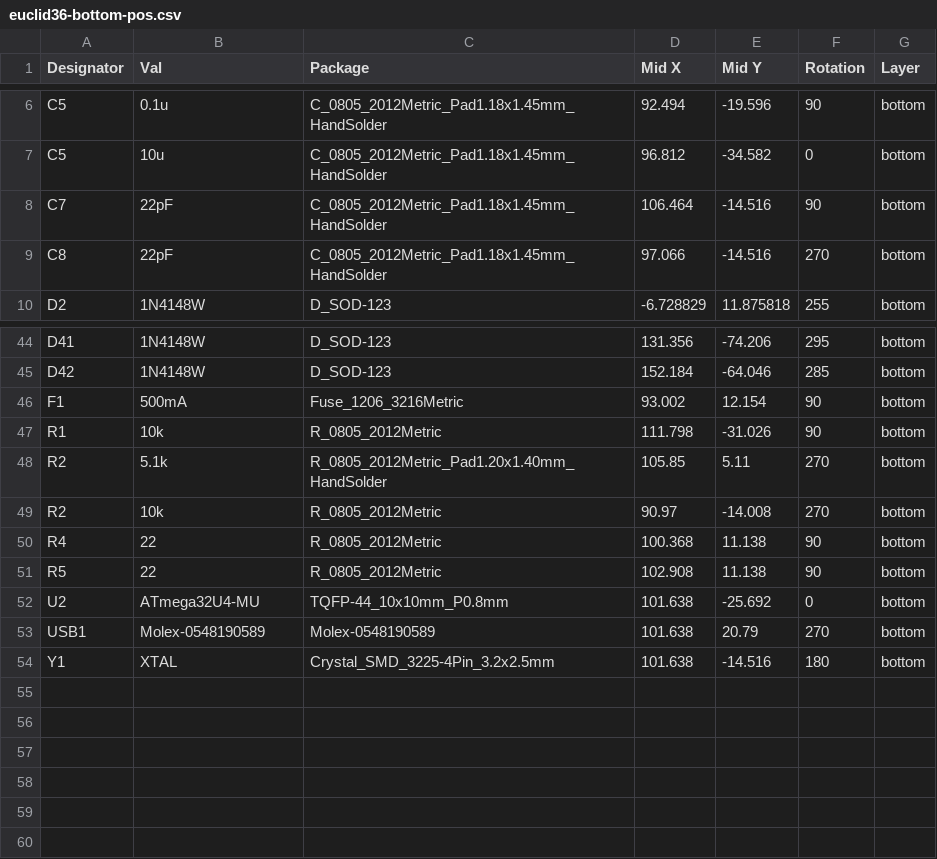
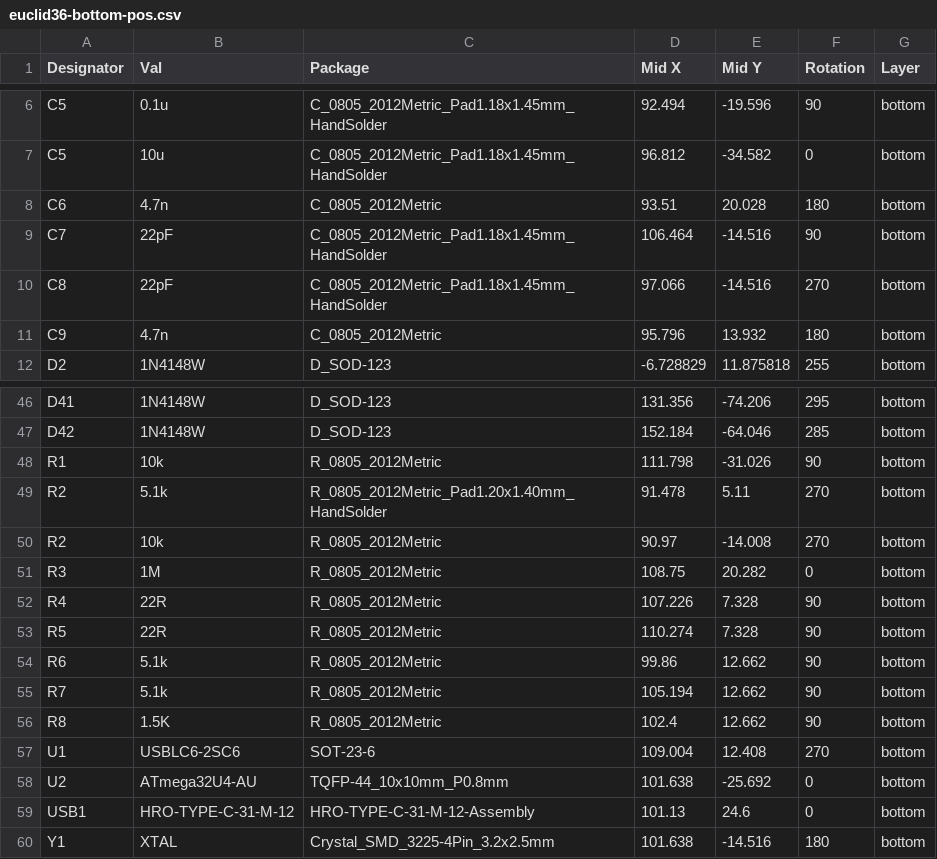
Before and after one commit to sadekbaroudi/euclid36, a CSV file: choc/euclid36-bottom-pos.csv, drawn as a sheet; only a part is shown, gaps mark what is left out.

Commit message:
Updated choc version to use usb-c. Almost done, still need to create a case / svgs

```diff
--- a/choc/euclid36-bottom-pos.csv
+++ b/choc/euclid36-bottom-pos.csv
@@ -7,4 +7,6 @@ C5,0.1u,C_0805_2012Metric_Pad1.18x1.45mm_HandSolder,92.494,-19.596,90,bottom
 C5,10u,C_0805_2012Metric_Pad1.18x1.45mm_HandSolder,96.812,-34.582,0,bottom
+C6,4.7n,C_0805_2012Metric,93.51,20.028,180,bottom
 C7,22pF,C_0805_2012Metric_Pad1.18x1.45mm_HandSolder,106.464,-14.516,90,bottom
 C8,22pF,C_0805_2012Metric_Pad1.18x1.45mm_HandSolder,97.066,-14.516,270,bottom
+C9,4.7n,C_0805_2012Metric,95.796,13.932,180,bottom
 D2,1N4148W,D_SOD-123,-6.728829,11.875818,255,bottom
@@ -45,10 +47,14 @@ D41,1N4148W,D_SOD-123,131.356,-74.206,295,bottom
 D42,1N4148W,D_SOD-123,152.184,-64.046,285,bottom
-F1,500mA,Fuse_1206_3216Metric,93.002,12.154,90,bottom
 R1,10k,R_0805_2012Metric,111.798,-31.026,90,bottom
-R2,5.1k,R_0805_2012Metric_Pad1.20x1.40mm_HandSolder,105.85,5.11,270,bottom
+R2,5.1k,R_0805_2012Metric_Pad1.20x1.40mm_HandSolder,91.478,5.11,270,bottom
 R2,10k,R_0805_2012Metric,90.97,-14.008,270,bottom
-R4,22,R_0805_2012Metric,100.368,11.138,90,bottom
-R5,22,R_0805_2012Metric,102.908,11.138,90,bottom
-U2,ATmega32U4-MU,TQFP-44_10x10mm_P0.8mm,101.638,-25.692,0,bottom
-USB1,Molex-0548190589,Molex-0548190589,101.638,20.79,270,bottom
+R3,1M,R_0805_2012Metric,108.75,20.282,0,bottom
+R4,22R,R_0805_2012Metric,107.226,7.328,90,bottom
+R5,22R,R_0805_2012Metric,110.274,7.328,90,bottom
+R6,5.1k,R_0805_2012Metric,99.86,12.662,90,bottom
+R7,5.1k,R_0805_2012Metric,105.194,12.662,90,bottom
+R8,1.5K,R_0805_2012Metric,102.4,12.662,90,bottom
+U1,USBLC6-2SC6,SOT-23-6,109.004,12.408,270,bottom
+U2,ATmega32U4-AU,TQFP-44_10x10mm_P0.8mm,101.638,-25.692,0,bottom
+USB1,HRO-TYPE-C-31-M-12,HRO-TYPE-C-31-M-12-Assembly,101.13,24.6,0,bottom
 Y1,XTAL,Crystal_SMD_3225-4Pin_3.2x2.5mm,101.638,-14.516,180,bottom
```
Also changed, not shown: choc/euclid36-bom.csv, 20 other files.
